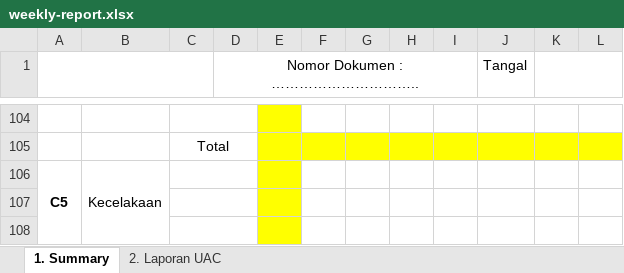
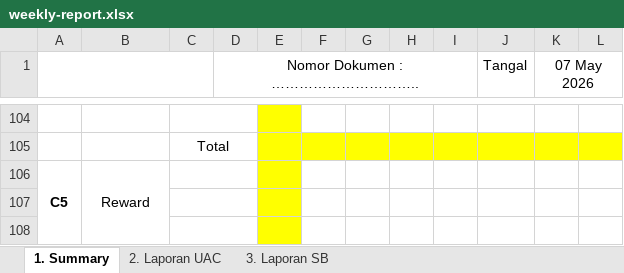
Before and after one commit to daniafderi/hse-sistem, an Excel workbook: storage/app/public/templates/weekly-report.xlsx, sheet 1. Summary, drawn as a sheet; only a part is shown, gaps mark what is left out; values as stored, in another font and other column widths than the file's, no borders; charts and pictures not drawn; the diff covers the shown part only; the diff names each change by its address in the sheet, - before the commit and + after, or states it on an @@ line.

```diff
--- a/storage/app/public/templates/weekly-report.xlsx (sheet 1. Summary)
+++ b/storage/app/public/templates/weekly-report.xlsx (sheet 1. Summary)
+sheet tab: 3. Laporan SB
-K1: (empty)
+K1: 07 May 2026
-B106: Kecelakaan
+B106: Reward
```
Also changed, not shown: 17 removed rows, 5 edited cells and merged cells elsewhere in this sheet, sheet 2. Laporan UAC, charts or pictures, storage/app/public/templates/monthly-report.xlsx, 3 other files.
